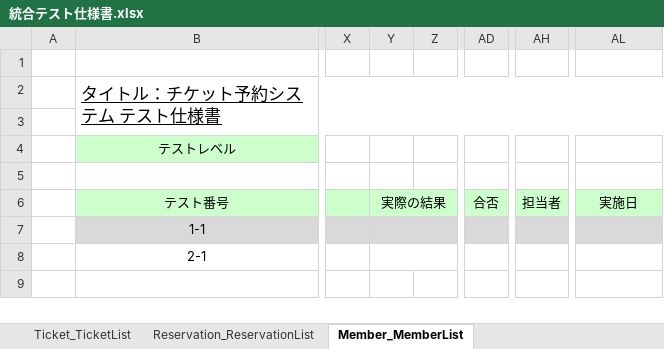
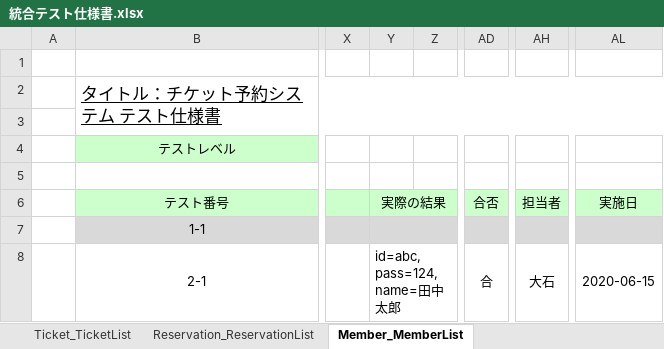
Before and after one commit to s-oishi/testRepo02, an Excel workbook: 第三反復/05実装_テスト(受け入れ)/統合テスト仕様書.xlsx, sheet Member_MemberList, drawn as a sheet; only a part is shown, gaps mark what is left out; values as stored, in another font and other column widths than the file's, no borders; the diff names each change by its address in the sheet, - before the commit and + after, or states it on an @@ line.

```diff
--- a/第三反復/05実装_テスト(受け入れ)/統合テスト仕様書.xlsx (sheet Member_MemberList)
+++ b/第三反復/05実装_テスト(受け入れ)/統合テスト仕様書.xlsx (sheet Member_MemberList)
-Y8 (実際の結果): (empty)
+Y8 (実際の結果): id=abc,pass=124,name=田中太郎
-AD8 (合否): (empty)
+AD8 (合否): 合
-AH8 (担当者): (empty)
+AH8 (担当者): 大石
-AL8 (実施日): (empty)
+AL8 (実施日): 2020-06-15
```
Also changed, not shown: sheet Reservation_ReservationList, sheet Ticket_TicketList.
